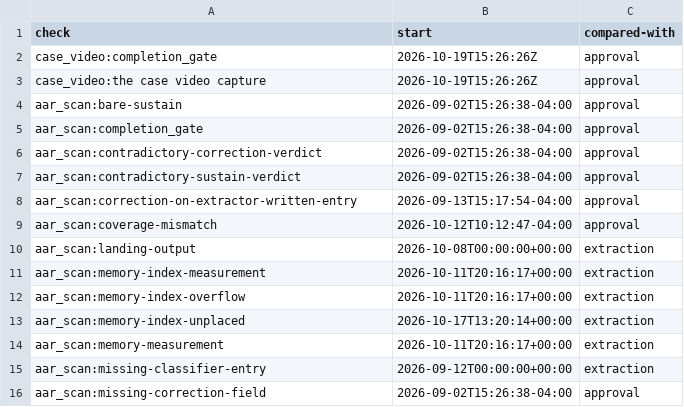
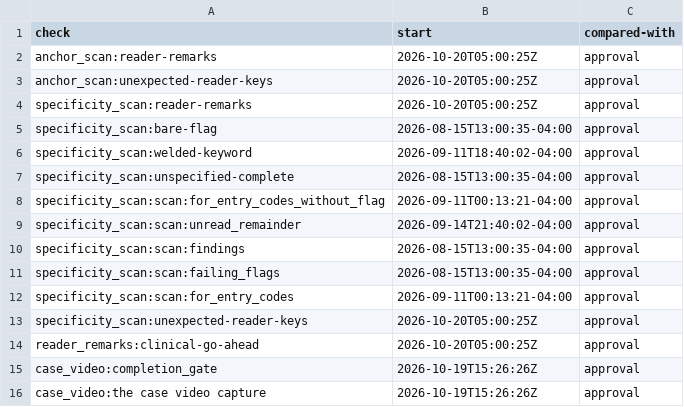
Before and after one commit to mshamblin5150-code/clinical-skills, a TSV file: reference/completion-check-starts.tsv, drawn as a sheet; only a part is shown; the shorter side is filled out with more unchanged rows; the diff names each change by its address in the sheet, - before the commit and + after, or states it on an @@ line.

Commit message:
Carry coding reader remarks through clinical approval (#1702)

```diff
--- a/reference/completion-check-starts.tsv
+++ b/reference/completion-check-starts.tsv
+row 2: anchor_scan:reader-remarks | 2026-10-20T05:00:25Z | approval
+row 3: anchor_scan:unexpected-reader-keys | 2026-10-20T05:00:25Z | approval
+row 4: specificity_scan:reader-remarks | 2026-10-20T05:00:25Z | approval
+row 5: specificity_scan:bare-flag | 2026-08-15T13:00:35-04:00 | approval
+row 6: specificity_scan:welded-keyword | 2026-09-11T18:40:02-04:00 | approval
+row 7: specificity_scan:unspecified-complete | 2026-08-15T13:00:35-04:00 | approval
+row 8: specificity_scan:scan:for_entry_codes_without_flag | 2026-09-11T00:13:21-04:00 | approval
+row 9: specificity_scan:scan:unread_remainder | 2026-09-14T21:40:02-04:00 | approval
+row 10: specificity_scan:scan:findings | 2026-08-15T13:00:35-04:00 | approval
+row 11: specificity_scan:scan:failing_flags | 2026-08-15T13:00:35-04:00 | approval
+row 12: specificity_scan:scan:for_entry_codes | 2026-09-11T00:13:21-04:00 | approval
+row 13: specificity_scan:unexpected-reader-keys | 2026-10-20T05:00:25Z | approval
+row 14: reader_remarks:clinical-go-ahead | 2026-10-20T05:00:25Z | approval
```
Also changed, not shown: 12 other files.
